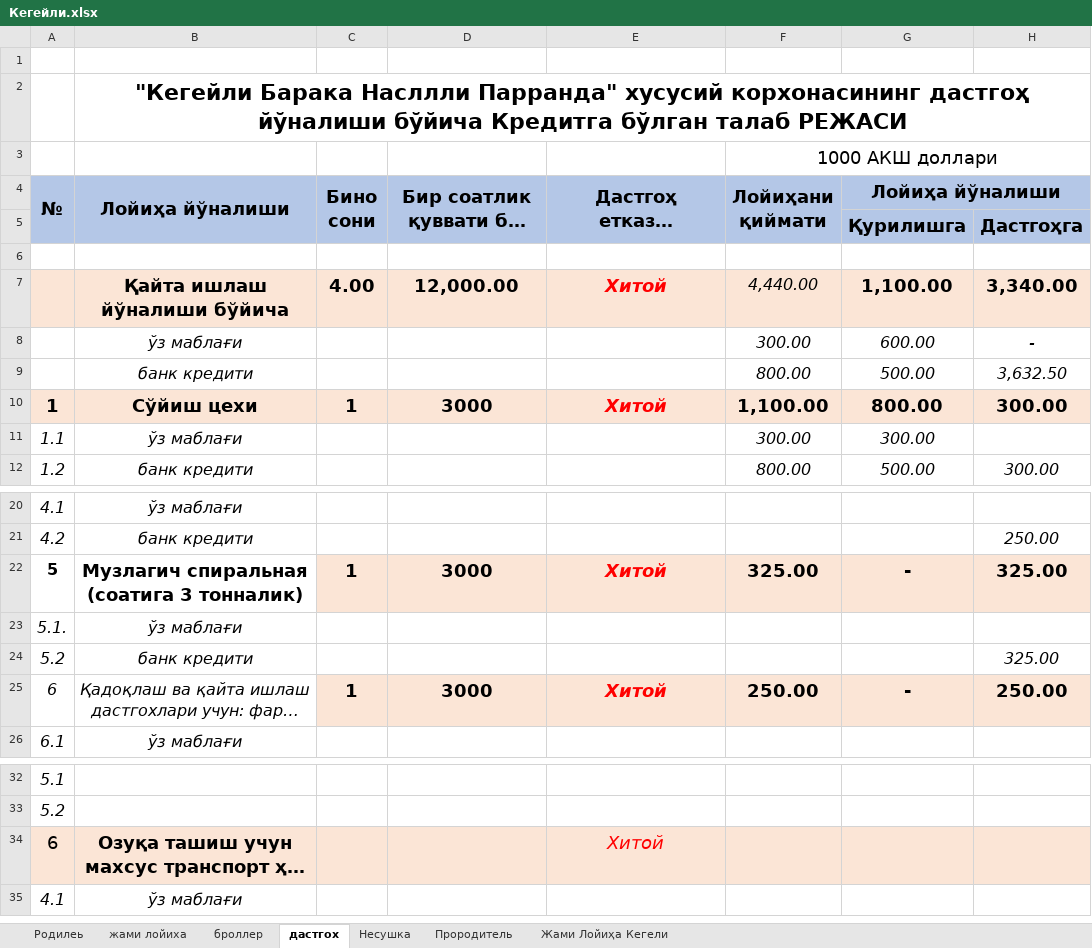
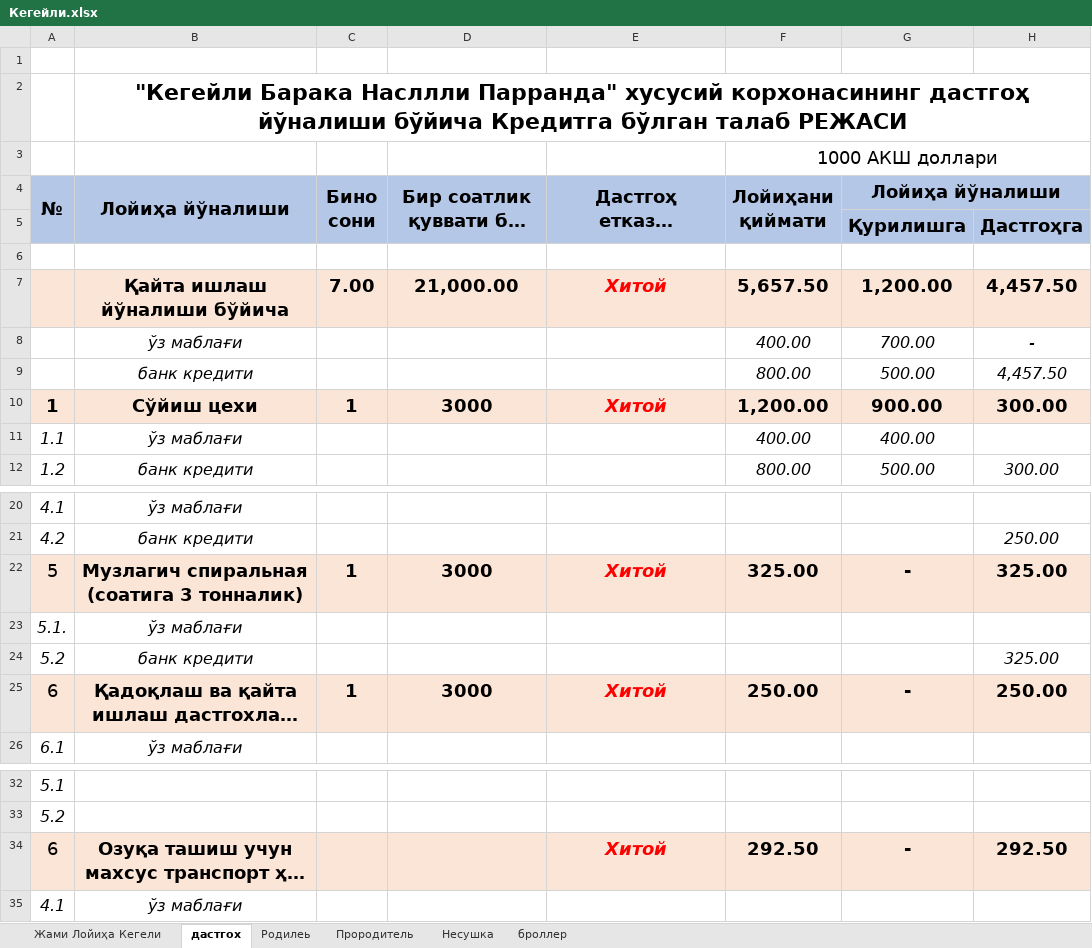
Before and after one commit to boburov/ChikenPart2, an Excel workbook: data/Кегейли.xlsx, sheet дастгох, drawn as a sheet; only a part is shown, gaps mark what is left out; long unchanged cells end in …; values as stored, in another font and other column widths than the file's, no borders; removed rows and columns are numbered as before the commit, all else as after; the diff names each change by its address in the sheet, - before the commit and + after, or states it on an @@ line.

Commit message:
feat: Implement client-requested adjustments and recalculations in financial sheets
- Added support for client adjustments in the extract script, allowing money to be moved between cells with recalculated totals.
- Enhanced the Sheet class to store notes related to adjustments and corrections.
- Updated the JSON data for the 'kegeyli' project with new financial values and formulas.
- Introduced a new feed reserve section in the TotalSlide component, displaying additional bank credit information.
- Adjusted various financial values across multiple sections to reflect updated calculations and corrections.

```diff
--- a/data/Кегейли.xlsx (sheet дастгох)
+++ b/data/Кегейли.xlsx (sheet дастгох)
@@ sheet tab hidden: жами лойиха @@
@@ sheet tab order changed: Жами Лойиҳа Кегели | дастгох | Родилеь | Прородитель | Несушка | броллер @@
-row 7:  | Қайта ишлаш йўналиши бўйича | 4.00 | 12,000.00 | Хитой | 4,440.00 | 1,100.00 | 3,340.00
-row 8:  | ўз маблағи |  |  |  | 300.00 | 600.00 | -
+row 7:  | Қайта ишлаш йўналиши бўйича | 7.00 | 21,000.00 | Хитой | 5,657.50 | 1,200.00 | 4,457.50
+row 8:  | ўз маблағи |  |  |  | 400.00 | 700.00 | -
-H9: 3,632.50
+H9: 4,457.50
-F10 (Лойиҳани қиймати): 1,100.00
+F10 (Лойиҳани қиймати): 1,200.00
-G10 (Лойиҳа йўналиши): 800.00
+G10 (Лойиҳа йўналиши): 900.00
-F11 (Лойиҳани қиймати): 300.00
+F11 (Лойиҳани қиймати): 400.00
-G11 (Лойиҳа йўналиши): 300.00
+G11 (Лойиҳа йўналиши): 400.00
-A22:B22 fill: none
+A22:B22 fill: #FBE5D6
@@ A22 text size: larger, bold: on → off @@
@@ A25:B25 fill: none → #FBE5D6, italic: on → off, text size: larger @@
-B25 bold: off
+B25 bold: on
-E34 bold: off
+E34 bold: on
-F34 (Лойиҳани қиймати): (empty)
+F34 (Лойиҳани қиймати): 292.50
-G34 (Лойиҳа йўналиши): (empty)
+G34 (Лойиҳа йўналиши): -
-H34: (empty)
+H34: 292.50
```
Also changed, not shown: sheet Жами Лойиҳа Кегели, sheet Прородитель, sheet броллер, sheet Родилеь, sheet Несушка, formulas that keep their value, 8 other files.
